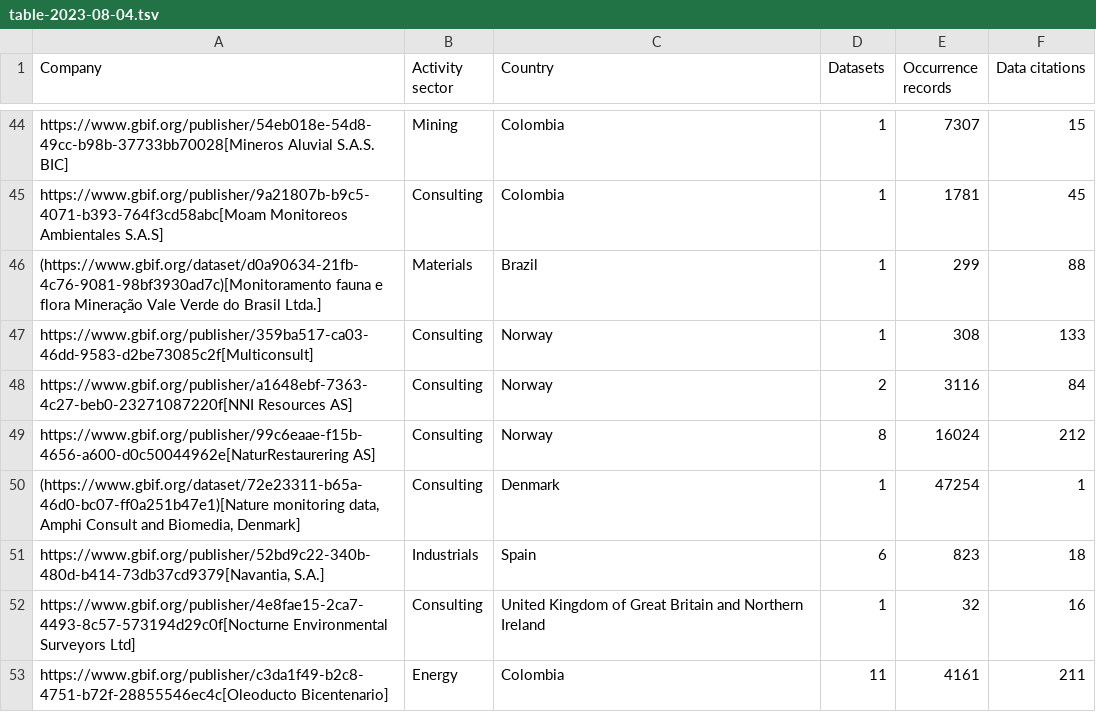
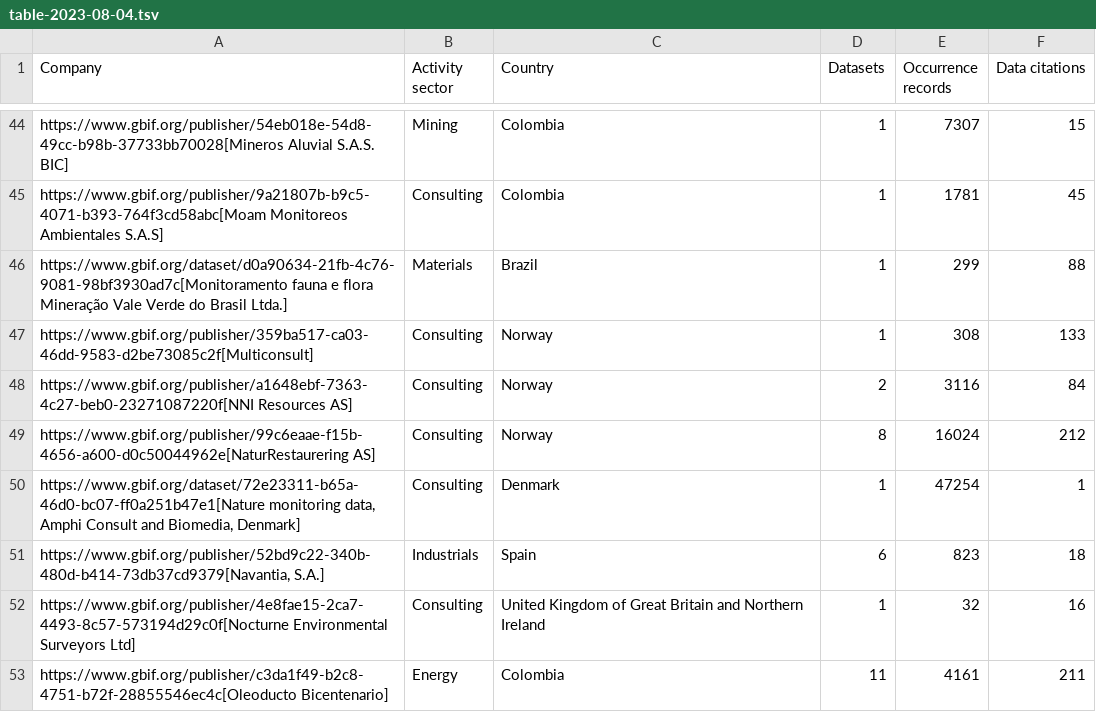
Before and after one commit to jhnwllr/private-sector-publishing, a TSV file: exports/tsv/table-2023-08-04.tsv, drawn as a sheet; only a part is shown, gaps mark what is left out.

```diff
--- a/exports/tsv/table-2023-08-04.tsv
+++ b/exports/tsv/table-2023-08-04.tsv
@@ -45,3 +45,3 @@ https://www.gbif.org/publisher/54eb018e-54d8-49cc-b98b-37733bb70028[Mineros Aluv
 https://www.gbif.org/publisher/9a21807b-b9c5-4071-b393-764f3cd58abc[Moam Monitoreos Ambientales S.A.S]	Consulting	Colombia	1	1781	45
-(https://www.gbif.org/dataset/d0a90634-21fb-4c76-9081-98bf3930ad7c)[Monitoramento fauna e flora Mineração Vale Verde do Brasil Ltda.]	Materials	Brazil	1	299	88
+https://www.gbif.org/dataset/d0a90634-21fb-4c76-9081-98bf3930ad7c[Monitoramento fauna e flora Mineração Vale Verde do Brasil Ltda.]	Materials	Brazil	1	299	88
 https://www.gbif.org/publisher/359ba517-ca03-46dd-9583-d2be73085c2f[Multiconsult]	Consulting	Norway	1	308	133
@@ -49,3 +49,3 @@ https://www.gbif.org/publisher/a1648ebf-7363-4c27-beb0-23271087220f[NNI Resource
 https://www.gbif.org/publisher/99c6eaae-f15b-4656-a600-d0c50044962e[NaturRestaurering AS]	Consulting	Norway	8	16024	212
-(https://www.gbif.org/dataset/72e23311-b65a-46d0-bc07-ff0a251b47e1)[Nature monitoring data, Amphi Consult and Biomedia, Denmark]	Consulting	Denmark	1	47254	1
+https://www.gbif.org/dataset/72e23311-b65a-46d0-bc07-ff0a251b47e1[Nature monitoring data, Amphi Consult and Biomedia, Denmark]	Consulting	Denmark	1	47254	1
 https://www.gbif.org/publisher/52bd9c22-340b-480d-b414-73db37cd9379[Navantia, S.A.]	Industrials	Spain	6	823	18
```
Also changed, not shown: 1 other file.
